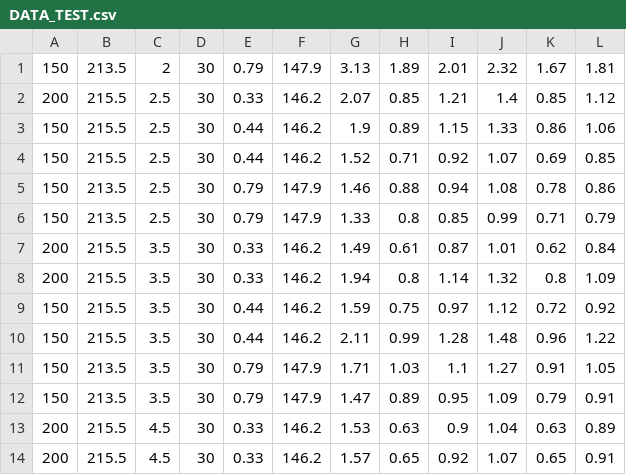
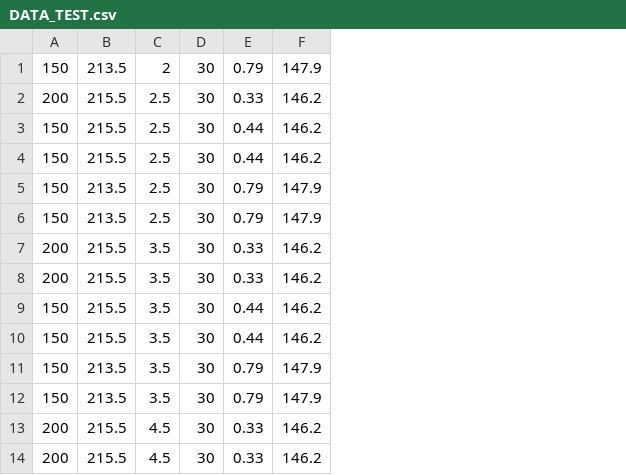
Before and after one commit to GeorgePapazafeiropoulos/GeorgePapazafeiropoulos.github.io, a CSV file: annOnline/DATA_TEST.csv, drawn as a sheet; only a part is shown; the diff names each change by its address in the sheet, - before the commit and + after, or states it on an @@ line.

Commit message:
Modified data

```diff
--- a/annOnline/DATA_TEST.csv
+++ b/annOnline/DATA_TEST.csv
-column G, rows 1-14: 3.13 | 2.07 | 1.9 | 1.52 | 1.46 | 1.33 | 1.49 | 1.94 | 1.59 | 2.11 | 1.71 | 1.47 | 1.53 | 1.57
-column H, rows 1-14: 1.89 | 0.85 | 0.89 | 0.71 | 0.88 | 0.8 | 0.61 | 0.8 | 0.75 | 0.99 | 1.03 | 0.89 | 0.63 | 0.65
-column I, rows 1-14: 2.01 | 1.21 | 1.15 | 0.92 | 0.94 | 0.85 | 0.87 | 1.14 | 0.97 | 1.28 | 1.1 | 0.95 | 0.9 | 0.92
-column J, rows 1-14: 2.32 | 1.4 | 1.33 | 1.07 | 1.08 | 0.99 | 1.01 | 1.32 | 1.12 | 1.48 | 1.27 | 1.09 | 1.04 | 1.07
-column K, rows 1-14: 1.67 | 0.85 | 0.86 | 0.69 | 0.78 | 0.71 | 0.62 | 0.8 | 0.72 | 0.96 | 0.91 | 0.79 | 0.63 | 0.65
-column L, rows 1-14: 1.81 | 1.12 | 1.06 | 0.85 | 0.86 | 0.79 | 0.84 | 1.09 | 0.92 | 1.22 | 1.05 | 0.91 | 0.89 | 0.91
```
Also changed, not shown: 1 other file.
